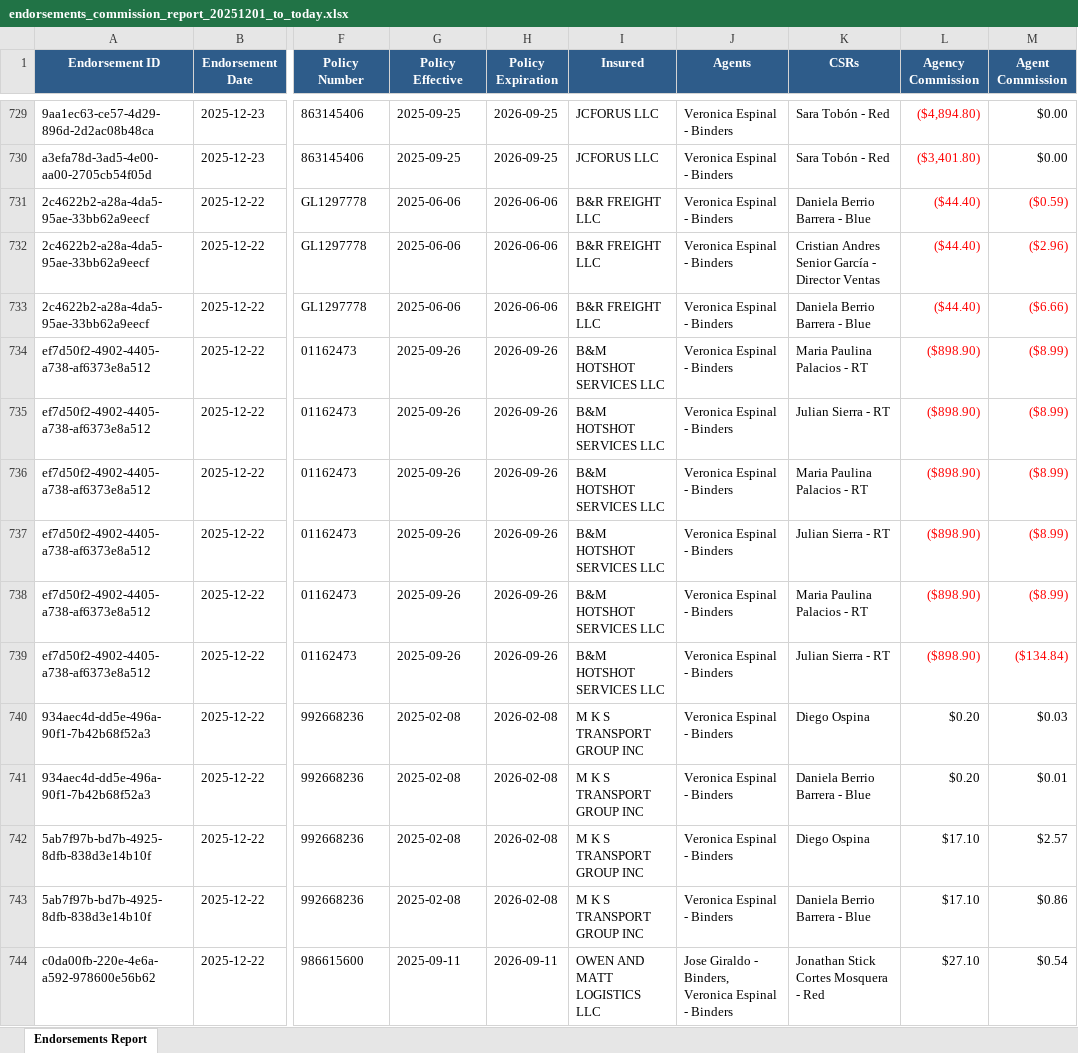
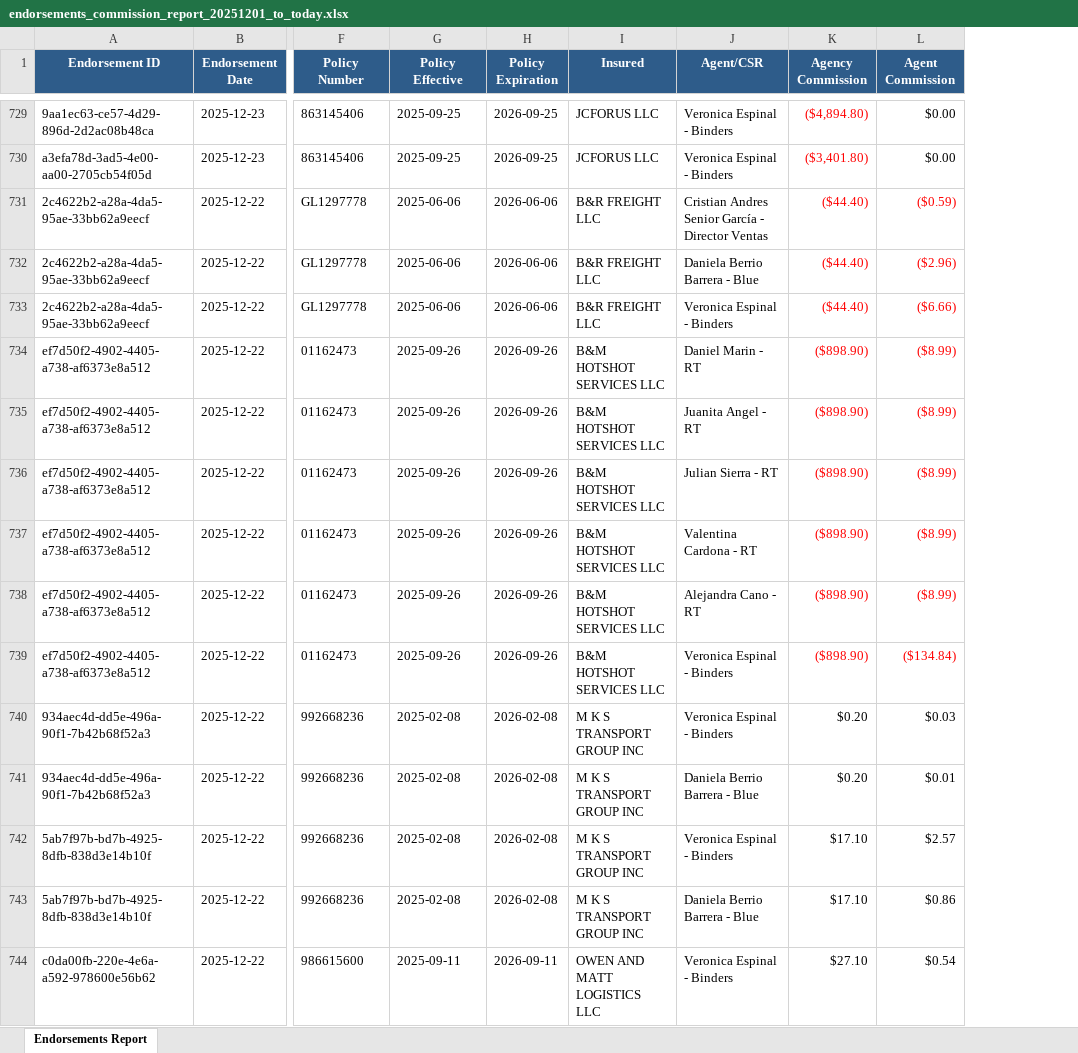
Before and after one commit to IntrucksCorp/Commissions-Report-Automated, an Excel workbook: output/endorsements_commission_report_20251201_to_today.xlsx, sheet Endorsements Report, drawn as a sheet; only a part is shown, gaps mark what is left out; values as stored, in another font and other column widths than the file's, no borders; removed rows and columns are numbered as before the commit, all else as after; the diff covers the shown part only; the diff names each change by its address in the sheet, - before the commit and + after, or states it on an @@ line.

```diff
--- a/output/endorsements_commission_report_20251201_to_today.xlsx (sheet Endorsements Report)
+++ b/output/endorsements_commission_report_20251201_to_today.xlsx (sheet Endorsements Report)
-column K (CSRs), rows 729-744: Sara Tobón - Red | Sara Tobón - Red | Daniela Berrio Barrera - Blue | Cristian Andres Senior García - Director Ventas | Daniela Berrio Barrera - Blue | Maria Paulina Palacios - RT | Julian Sierra - RT | Maria Paulina Palacios - RT | Julian Sierra - RT | Maria Paulina Palacios - RT | Julian Sierra - RT | Diego Ospina | Daniela Berrio Barrera - Blue | Diego Ospina | Daniela Berrio Barrera - Blue | Jonathan Stick Cortes Mosquera - Red
-J1: Agents
+J1: Agent/CSR
-J731 (Agent/CSR): Veronica Espinal - Binders
+J731 (Agent/CSR): Cristian Andres Senior García - Director Ventas
-J732 (Agent/CSR): Veronica Espinal - Binders
+J732 (Agent/CSR): Daniela Berrio Barrera - Blue
-J734 (Agent/CSR): Veronica Espinal - Binders
+J734 (Agent/CSR): Daniel Marin - RT
-J735 (Agent/CSR): Veronica Espinal - Binders
+J735 (Agent/CSR): Juanita Angel - RT
-J736 (Agent/CSR): Veronica Espinal - Binders
+J736 (Agent/CSR): Julian Sierra - RT
-J737 (Agent/CSR): Veronica Espinal - Binders
+J737 (Agent/CSR): Valentina Cardona - RT
-J738 (Agent/CSR): Veronica Espinal - Binders
+J738 (Agent/CSR): Alejandra Cano - RT
-J741 (Agent/CSR): Veronica Espinal - Binders
+J741 (Agent/CSR): Daniela Berrio Barrera - Blue
-J743 (Agent/CSR): Veronica Espinal - Binders
+J743 (Agent/CSR): Daniela Berrio Barrera - Blue
-J744 (Agent/CSR): Jose Giraldo - Binders, Veronica Espinal - Binders
+J744 (Agent/CSR): Veronica Espinal - Binders
```
Also changed, not shown: 9 added rows, 15 removed rows and 1166 edited cells elsewhere in this sheet, 4 other files.
